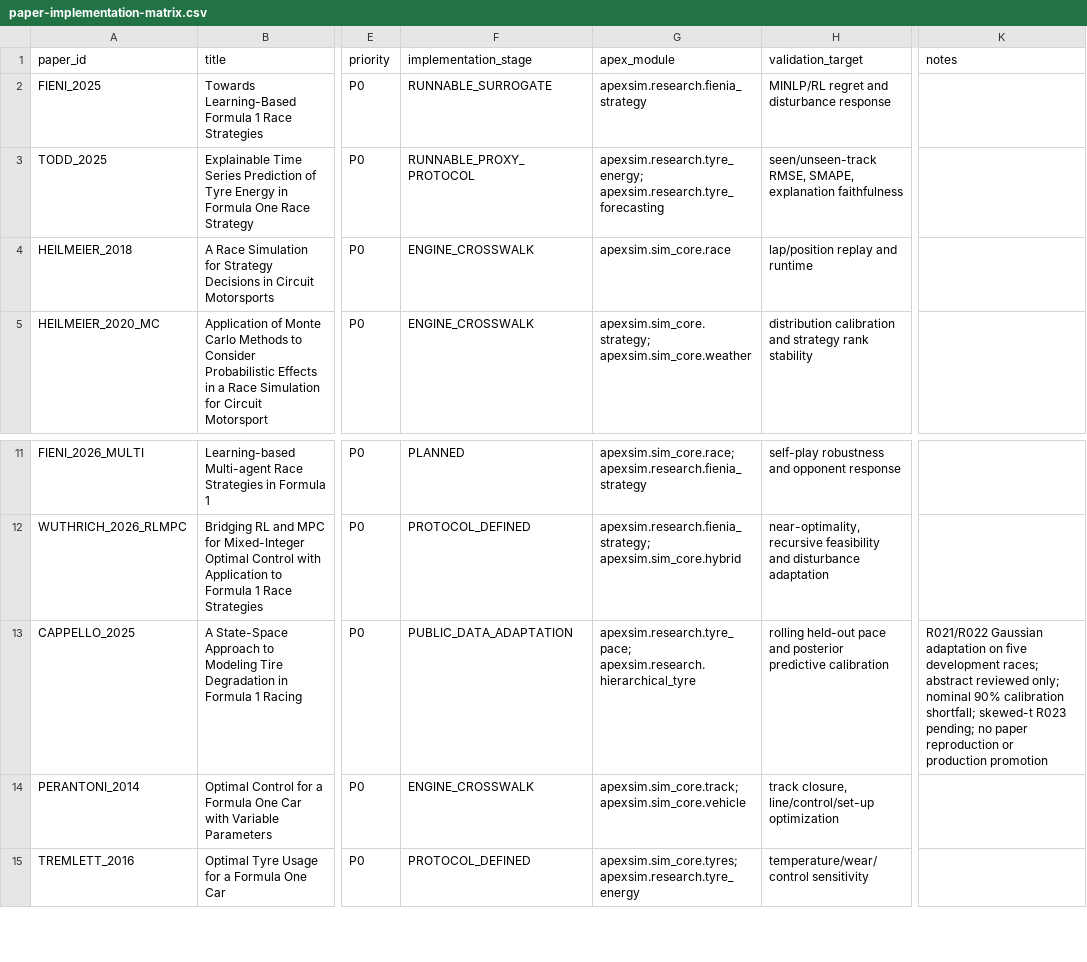
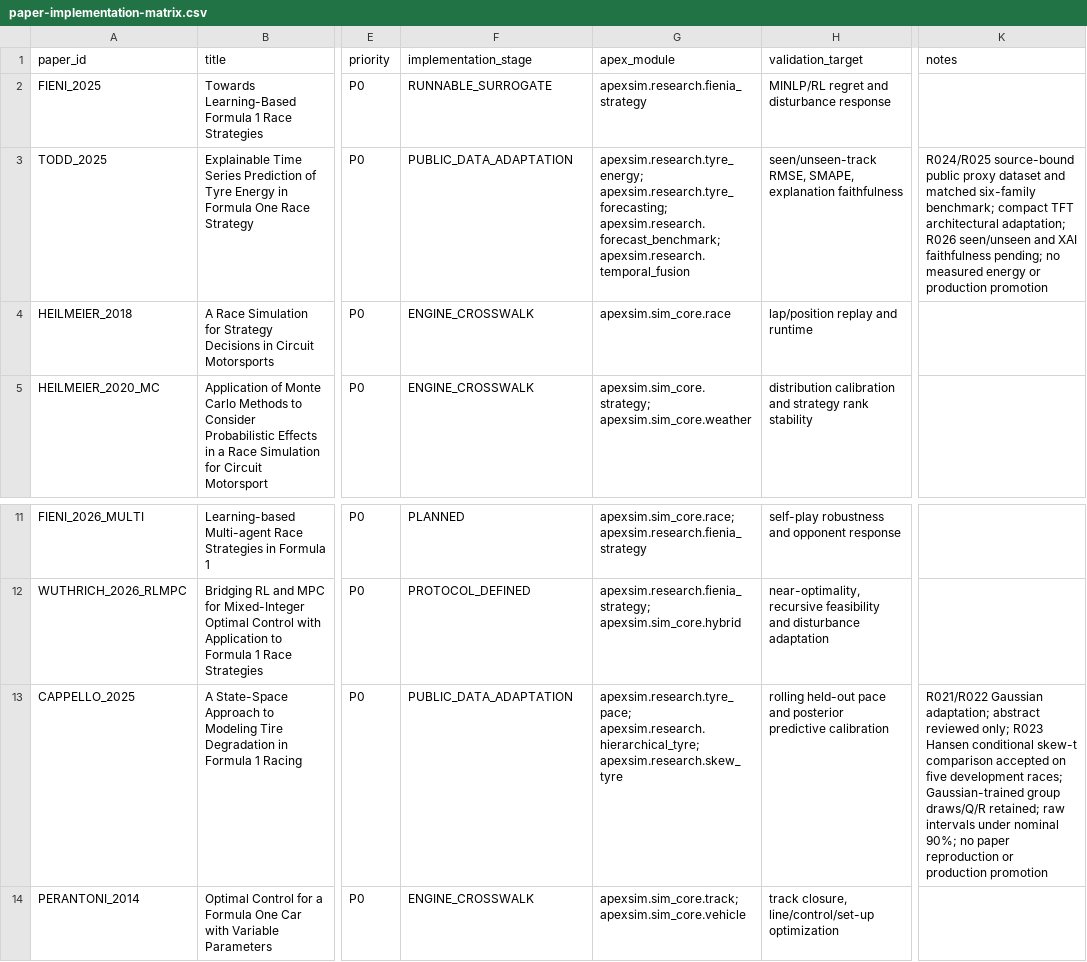
Before and after one commit to aayups31/APEX, a CSV file: docs/research/paper-implementation-matrix.csv, drawn as a sheet; only a part is shown, gaps mark what is left out; the shorter side is filled out with more unchanged rows; the diff names each change by its address in the sheet, - before the commit and + after, or states it on an @@ line.

Commit message:
Complete R025 with six-family public benchmark and verified model replay

```diff
--- a/docs/research/paper-implementation-matrix.csv
+++ b/docs/research/paper-implementation-matrix.csv
-F3 (implementation_stage): RUNNABLE_PROXY_PROTOCOL
+F3 (implementation_stage): PUBLIC_DATA_ADAPTATION
-G3 (apex_module): apexsim.research.tyre_energy; apexsim.research.tyre_forecasting
+G3 (apex_module): apexsim.research.tyre_energy; apexsim.research.tyre_forecasting; apexsim.research.forecast_benchmark; apexsim.research.temporal_fusion
-K3 (notes): (empty)
+K3 (notes): R024/R025 source-bound public proxy dataset and matched six-family benchmark; compact TFT architectural adaptation; R026 seen/unseen and XAI faithfulness pending; no measured energy or production promotion
-G13 (apex_module): apexsim.research.tyre_pace; apexsim.research.hierarchical_tyre
+G13 (apex_module): apexsim.research.tyre_pace; apexsim.research.hierarchical_tyre; apexsim.research.skew_tyre
-K13 (notes): R021/R022 Gaussian adaptation on five development races; abstract reviewed only; nominal 90% calibration shortfall; skewed-t R023 pending; no paper…
+K13 (notes): R021/R022 Gaussian adaptation; abstract reviewed only; R023 Hansen conditional skew-t comparison accepted on five development races; Gaussian-trained group draws/Q/R retained; raw intervals under nominal 90%; no paper…
```
Also changed, not shown: docs/research/research-backlog.csv, 12 other files.
